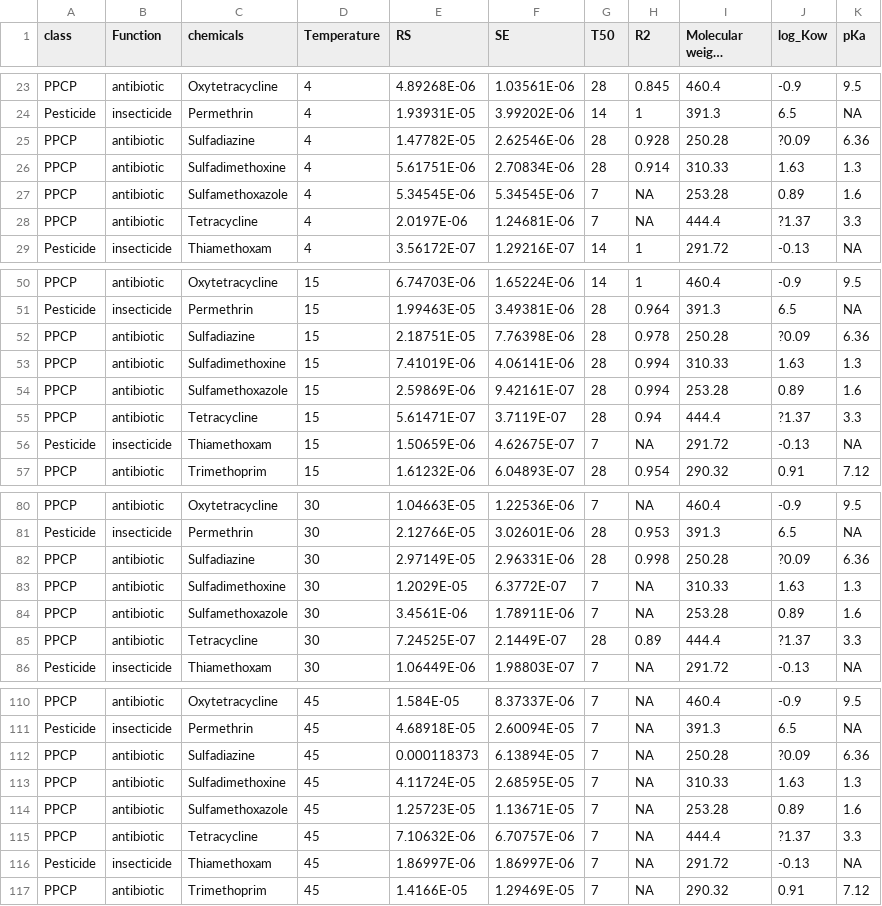
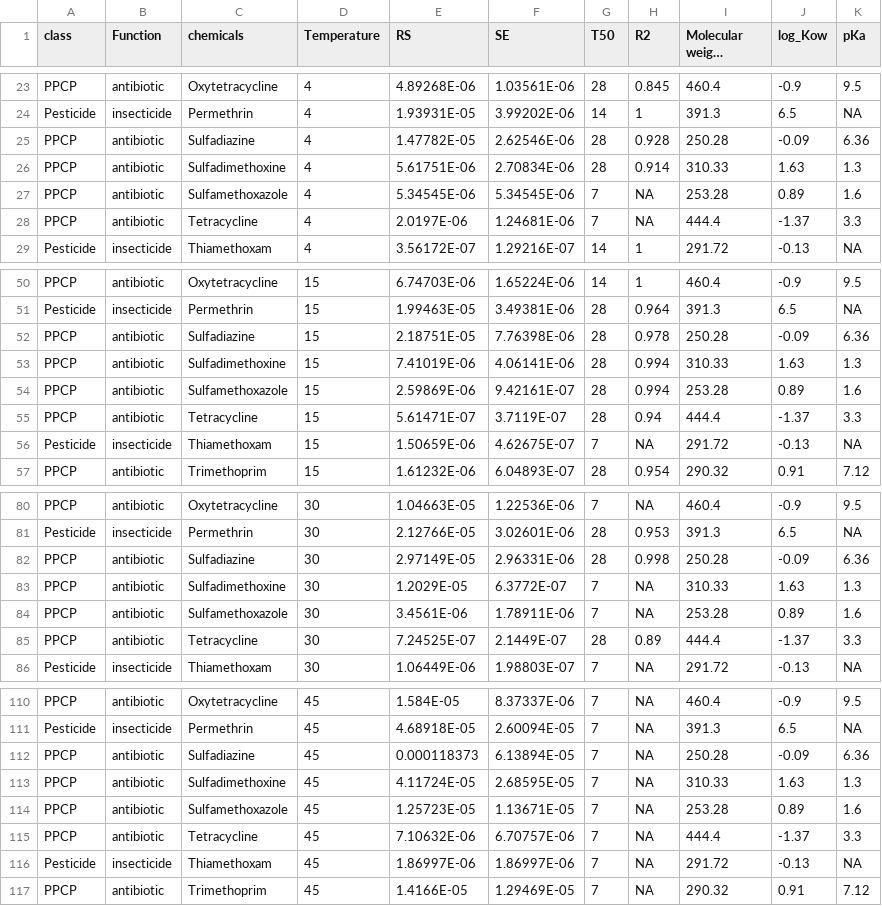
Before and after one commit to Francescamferg/SampleRate, a CSV file: RS_Data_101524.csv, drawn as a sheet; only a part is shown, gaps mark what is left out; long unchanged cells end in ….

Commit message:
Update RS_Data_101524.csv

```diff
--- a/RS_Data_101524.csv
+++ b/RS_Data_101524.csv
@@ -24,6 +24,6 @@ PPCP,antibiotic ,Oxytetracycline,4,4.89268E-06,1.03561E-06,28,0.845,460.4,-0.9,9
 Pesticide,insecticide,Permethrin,4,1.93931E-05,3.99202E-06,14,1,391.3,6.5,NA
-PPCP,antibiotic ,Sulfadiazine,4,1.47782E-05,2.62546E-06,28,0.928,250.28,?0.09,6.36
+PPCP,antibiotic ,Sulfadiazine,4,1.47782E-05,2.62546E-06,28,0.928,250.28,-0.09,6.36
 PPCP,antibiotic ,Sulfadimethoxine,4,5.61751E-06,2.70834E-06,28,0.914,310.33,1.63,1.3
 PPCP,antibiotic ,Sulfamethoxazole,4,5.34545E-06,5.34545E-06,7,NA,253.28,0.89,1.6
-PPCP,antibiotic ,Tetracycline,4,2.0197E-06,1.24681E-06,7,NA,444.4,?1.37,3.3
+PPCP,antibiotic ,Tetracycline,4,2.0197E-06,1.24681E-06,7,NA,444.4,-1.37,3.3
 Pesticide,insecticide,Thiamethoxam,4,3.56172E-07,1.29216E-07,14,1,291.72,-0.13,NA
@@ -51,6 +51,6 @@ PPCP,antibiotic ,Oxytetracycline,15,6.74703E-06,1.65224E-06,14,1,460.4,-0.9,9.5
 Pesticide,insecticide,Permethrin,15,1.99463E-05,3.49381E-06,28,0.964,391.3,6.5,NA
-PPCP,antibiotic ,Sulfadiazine,15,2.18751E-05,7.76398E-06,28,0.978,250.28,?0.09,6.36
+PPCP,antibiotic ,Sulfadiazine,15,2.18751E-05,7.76398E-06,28,0.978,250.28,-0.09,6.36
 PPCP,antibiotic ,Sulfadimethoxine,15,7.41019E-06,4.06141E-06,28,0.994,310.33,1.63,1.3
 PPCP,antibiotic ,Sulfamethoxazole,15,2.59869E-06,9.42161E-07,28,0.994,253.28,0.89,1.6
-PPCP,antibiotic ,Tetracycline,15,5.61471E-07,3.7119E-07,28,0.94,444.4,?1.37,3.3
+PPCP,antibiotic ,Tetracycline,15,5.61471E-07,3.7119E-07,28,0.94,444.4,-1.37,3.3
 Pesticide,insecticide,Thiamethoxam,15,1.50659E-06,4.62675E-07,7,NA,291.72,-0.13,NA
@@ -81,6 +81,6 @@ PPCP,antibiotic ,Oxytetracycline,30,1.04663E-05,1.22536E-06,7,NA,460.4,-0.9,9.5
 Pesticide,insecticide,Permethrin,30,2.12766E-05,3.02601E-06,28,0.953,391.3,6.5,NA
-PPCP,antibiotic ,Sulfadiazine,30,2.97149E-05,2.96331E-06,28,0.998,250.28,?0.09,6.36
+PPCP,antibiotic ,Sulfadiazine,30,2.97149E-05,2.96331E-06,28,0.998,250.28,-0.09,6.36
 PPCP,antibiotic ,Sulfadimethoxine,30,1.2029E-05,6.3772E-07,7,NA,310.33,1.63,1.3
 PPCP,antibiotic ,Sulfamethoxazole,30,3.4561E-06,1.78911E-06,7,NA,253.28,0.89,1.6
-PPCP,antibiotic ,Tetracycline,30,7.24525E-07,2.1449E-07,28,0.89,444.4,?1.37,3.3
+PPCP,antibiotic ,Tetracycline,30,7.24525E-07,2.1449E-07,28,0.89,444.4,-1.37,3.3
 Pesticide,insecticide,Thiamethoxam,30,1.06449E-06,1.98803E-07,7,NA,291.72,-0.13,NA
@@ -111,6 +111,6 @@ PPCP,antibiotic ,Oxytetracycline,45,1.584E-05,8.37337E-06,7,NA,460.4,-0.9,9.5
 Pesticide,insecticide,Permethrin,45,4.68918E-05,2.60094E-05,7,NA,391.3,6.5,NA
-PPCP,antibiotic ,Sulfadiazine,45,0.000118373,6.13894E-05,7,NA,250.28,?0.09,6.36
+PPCP,antibiotic ,Sulfadiazine,45,0.000118373,6.13894E-05,7,NA,250.28,-0.09,6.36
 PPCP,antibiotic ,Sulfadimethoxine,45,4.11724E-05,2.68595E-05,7,NA,310.33,1.63,1.3
 PPCP,antibiotic ,Sulfamethoxazole,45,1.25723E-05,1.13671E-05,7,NA,253.28,0.89,1.6
-PPCP,antibiotic ,Tetracycline,45,7.10632E-06,6.70757E-06,7,NA,444.4,?1.37,3.3
+PPCP,antibiotic ,Tetracycline,45,7.10632E-06,6.70757E-06,7,NA,444.4,-1.37,3.3
 Pesticide,insecticide,Thiamethoxam,45,1.86997E-06,1.86997E-06,7,NA,291.72,-0.13,NA
```
